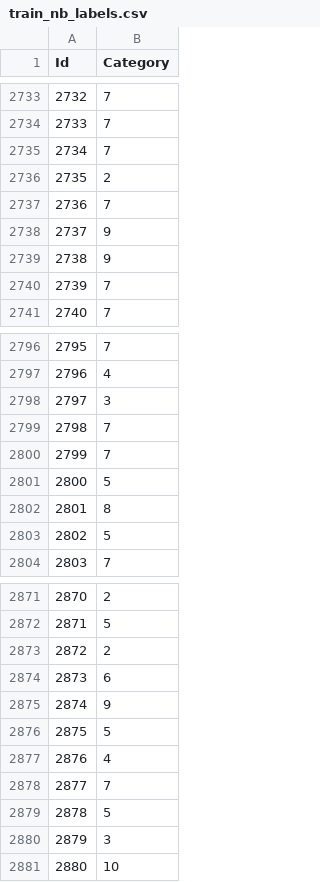
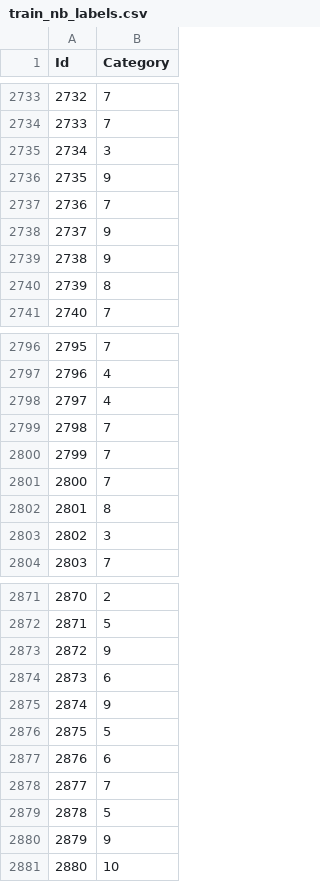
Before and after one commit to vietexob/10-601-project, a CSV file: data/train_nb_labels.csv, drawn as a sheet; only a part is shown, gaps mark what is left out; the diff covers the shown part only.

```diff
--- a/data/train_nb_labels.csv
+++ b/data/train_nb_labels.csv
@@ -2734,4 +2734,4 @@
 2733,"7"
-2734,"7"
-2735,"2"
+2734,"3"
+2735,"9"
 2736,"7"
@@ -2739,3 +2739,3 @@
 2738,"9"
-2739,"7"
+2739,"8"
 2740,"7"
@@ -2797,8 +2797,8 @@
 2796,"4"
-2797,"3"
+2797,"4"
 2798,"7"
 2799,"7"
-2800,"5"
+2800,"7"
 2801,"8"
-2802,"5"
+2802,"3"
 2803,"7"
@@ -2872,3 +2872,3 @@
 2871,"5"
-2872,"2"
+2872,"9"
 2873,"6"
@@ -2876,6 +2876,6 @@
 2875,"5"
-2876,"4"
+2876,"6"
 2877,"7"
 2878,"5"
-2879,"3"
+2879,"9"
 2880,"10"
```
Also changed, not shown: 167 edited cells elsewhere in this file, data/nb_final_labels.csv, 3 other files.
